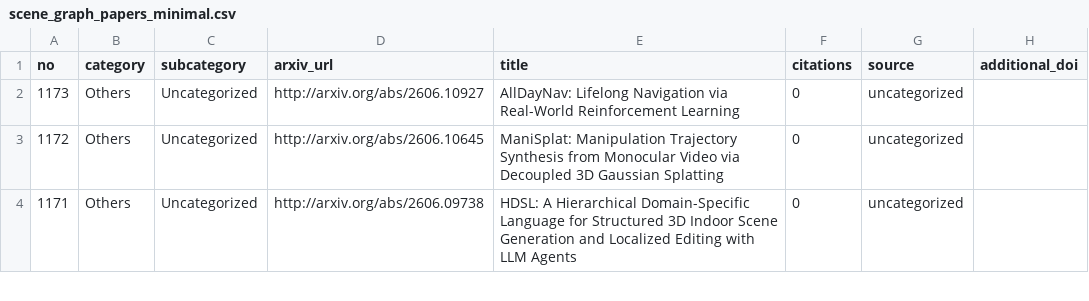
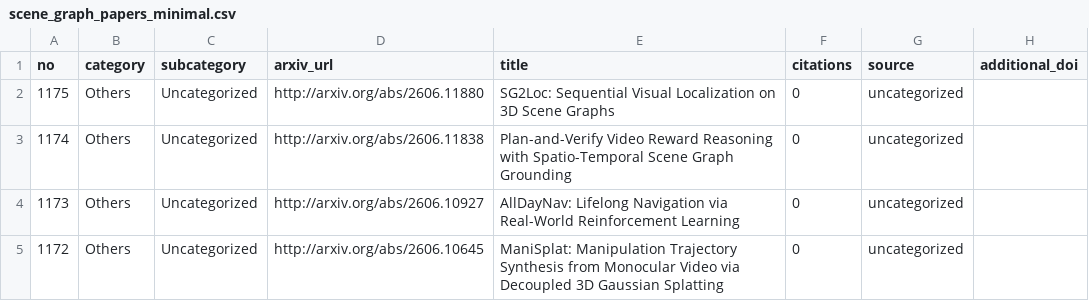
Before and after one commit to blu-y/all-scene-graph-papers, a CSV file: csvs/scene_graph_papers_minimal.csv, drawn as a sheet; only a part is shown; the shorter side is filled out with more unchanged rows.

```diff
--- a/csvs/scene_graph_papers_minimal.csv
+++ b/csvs/scene_graph_papers_minimal.csv
@@ -1,2 +1,4 @@
 no,category,subcategory,arxiv_url,title,citations,source,additional_doi
+1175,Others,Uncategorized,http://arxiv.org/abs/2606.11880 ,SG2Loc: Sequential Visual Localization on 3D Scene Graphs,0,uncategorized,
+1174,Others,Uncategorized,http://arxiv.org/abs/2606.11838 ,Plan-and-Verify Video Reward Reasoning with Spatio-Temporal Scene Graph Grounding,0,uncategorized,
 1173,Others,Uncategorized,http://arxiv.org/abs/2606.10927 ,AllDayNav: Lifelong Navigation via Real-World Reinforcement Learning,0,uncategorized,
```
Also changed, not shown: 5 other files.
